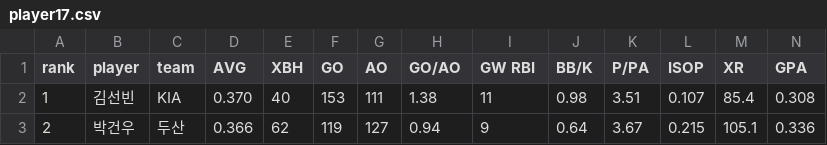
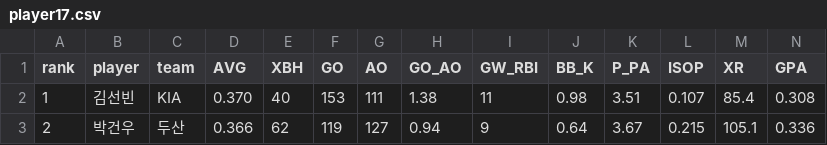
Before and after one commit to 2020spring-CS/PCA, a CSV file: player_record/player17.csv, drawn as a sheet; only a part is shown.

Commit message:
player_record edited

```diff
--- a/player_record/player17.csv
+++ b/player_record/player17.csv
@@ -1,2 +1,2 @@
-rank,player,team,AVG,XBH,GO,AO,GO/AO,GW RBI,BB/K,P/PA,ISOP,XR,GPA
+rank,player,team,AVG,XBH,GO,AO,GO_AO,GW_RBI,BB_K,P_PA,ISOP,XR,GPA
 1,김선빈,KIA,0.370,40,153,111,1.38,11,0.98,3.51,0.107,85.4,0.308
```
Also changed, not shown: player_record/player18.csv.
